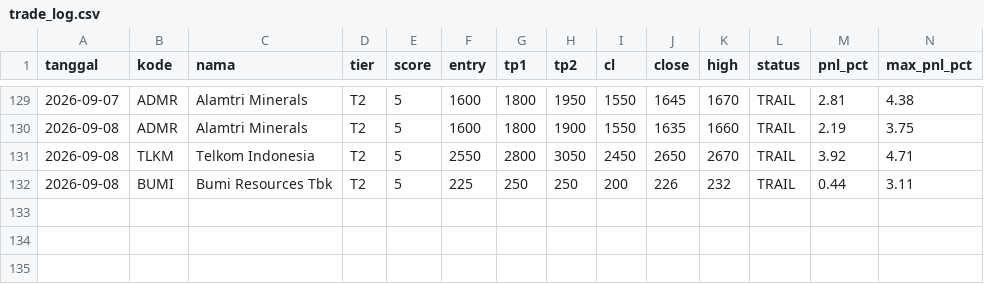
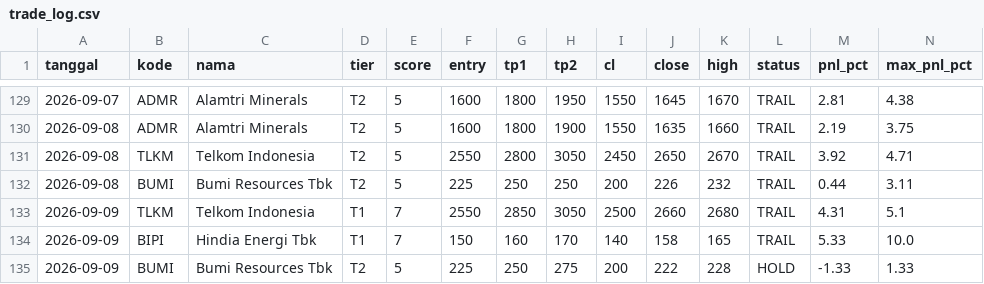
Before and after one commit to n4shru1/mycloude, a CSV file: data/trading/trade_log.csv, drawn as a sheet; only a part is shown, gaps mark what is left out; rows hold the shown columns only; the diff names each change by its address in the sheet, - before the commit and + after, or states it on an @@ line.

```diff
--- a/data/trading/trade_log.csv
+++ b/data/trading/trade_log.csv
+row 133: 2026-09-09 | TLKM | Telkom Indonesia | T1 | 7 | 2550 | 2850 | 3050 | 2500 | 2660 | 2680 | TRAIL | 4.31 | 5.1
+row 134: 2026-09-09 | BIPI | Hindia Energi Tbk | T1 | 7 | 150 | 160 | 170 | 140 | 158 | 165 | TRAIL | 5.33 | 10.0
+row 135: 2026-09-09 | BUMI | Bumi Resources Tbk | T2 | 5 | 225 | 250 | 275 | 200 | 222 | 228 | HOLD | -1.33 | 1.33
```
